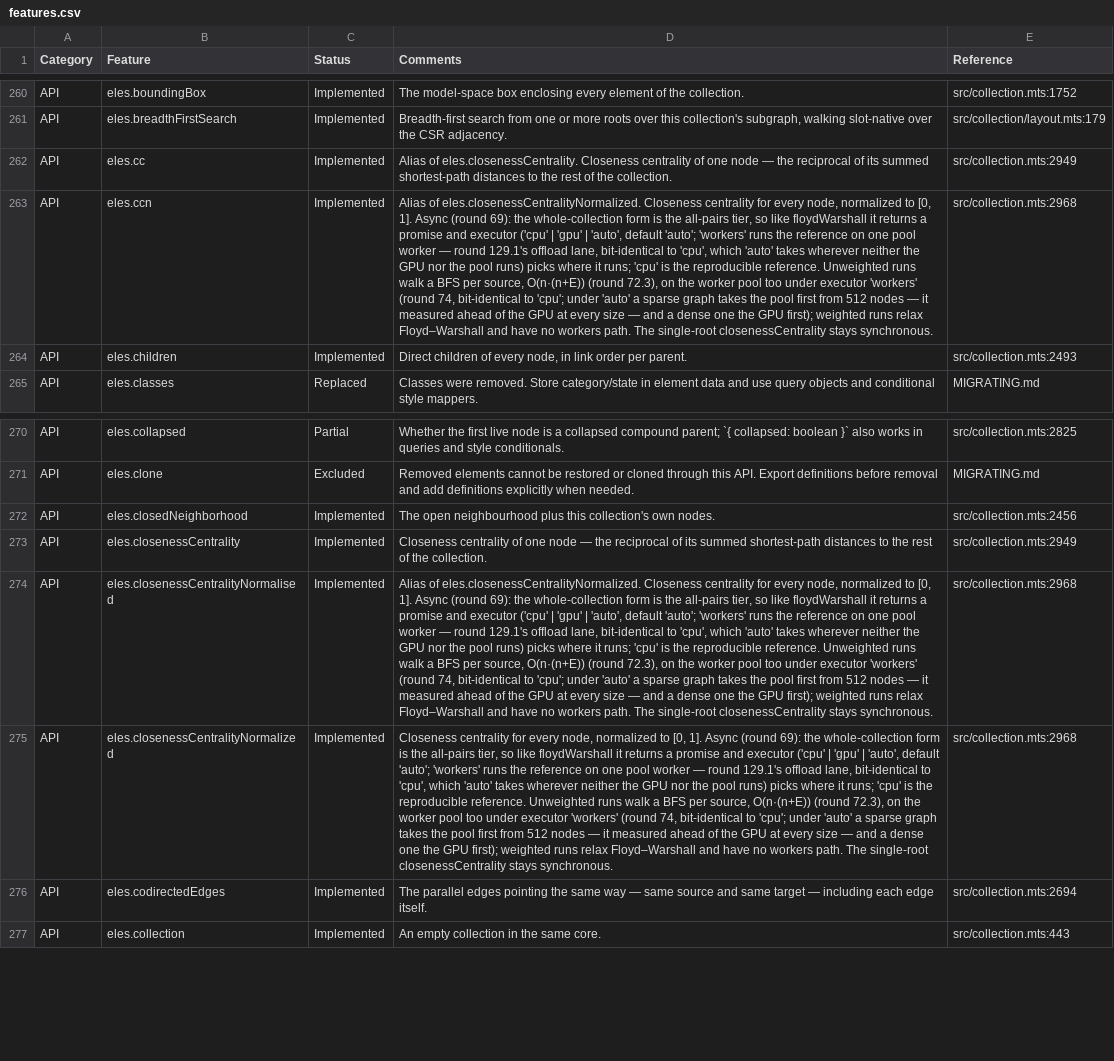
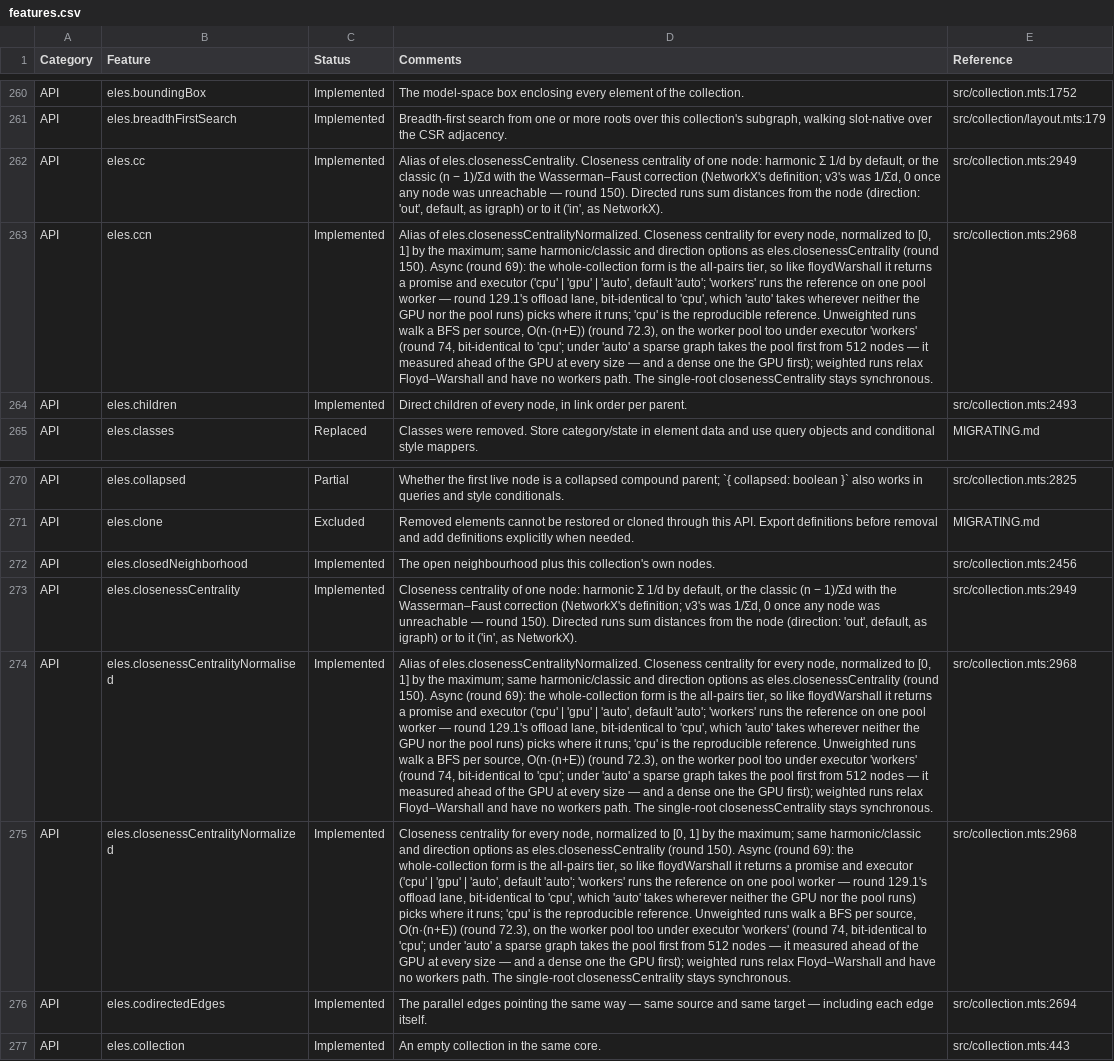
Before and after one commit to cytoscape/cytoscape.js, a CSV file: docs/features.csv, drawn as a sheet; only a part is shown, gaps mark what is left out; the diff names each change by its address in the sheet, - before the commit and + after, or states it on an @@ line.

```diff
--- a/docs/features.csv
+++ b/docs/features.csv
-D262 (Comments): …of one node — the reciprocal of its summed shortest-path distances to the rest of the collection.
+D262 (Comments): …of one node: harmonic Σ 1/d by default, or the classic (n − 1)/Σd with the Wasserman–Faust correction (NetworkX's definition; v3's was 1/Σd, 0 once any node was unreachable — round 150). Directed runs sum distances from the node (direction: 'out', default, as igraph) or to it ('in', as NetworkX).
-D263 (Comments): …to [0, 1]. Async (round…
+D263 (Comments): …to [0, 1] by the maximum; same harmonic/classic and direction options as eles.closenessCentrality (round 150). Async (round…
-D273 (Comments): …of one node — the reciprocal of its summed shortest-path distances to the rest of the collection.
+D273 (Comments): …of one node: harmonic Σ 1/d by default, or the classic (n − 1)/Σd with the Wasserman–Faust correction (NetworkX's definition; v3's was 1/Σd, 0 once any node was unreachable — round 150). Directed runs sum distances from the node (direction: 'out', default, as igraph) or to it ('in', as NetworkX).
-D274 (Comments): …to [0, 1]. Async (round…
+D274 (Comments): …to [0, 1] by the maximum; same harmonic/classic and direction options as eles.closenessCentrality (round 150). Async (round…
-D275 (Comments): …to [0, 1]. Async (round…
+D275 (Comments): …to [0, 1] by the maximum; same harmonic/classic and direction options as eles.closenessCentrality (round 150). Async (round…
```
Also changed, not shown: 19 other files.
